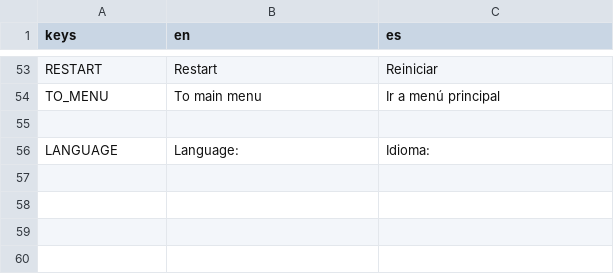
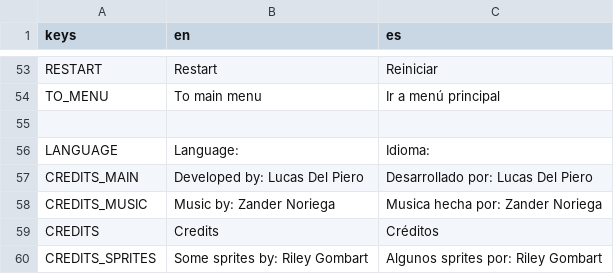
Before and after one commit to Lucasdelpiero/TopDownShooter, a CSV file: HUD/translation.csv, drawn as a sheet; only a part is shown, gaps mark what is left out; the diff names each change by its address in the sheet, - before the commit and + after, or states it on an @@ line.

```diff
--- a/HUD/translation.csv
+++ b/HUD/translation.csv
+row 57: CREDITS_MAIN | Developed by: Lucas Del Piero | Desarrollado por: Lucas Del Piero
+row 58: CREDITS_MUSIC | Music by: Zander Noriega | Musica hecha por: Zander Noriega
+row 59: CREDITS | Credits | Créditos
+row 60: CREDITS_SPRITES | Some sprites by: Riley Gombart | Algunos sprites por: Riley Gombart
```
Also changed, not shown: 15 other files.
